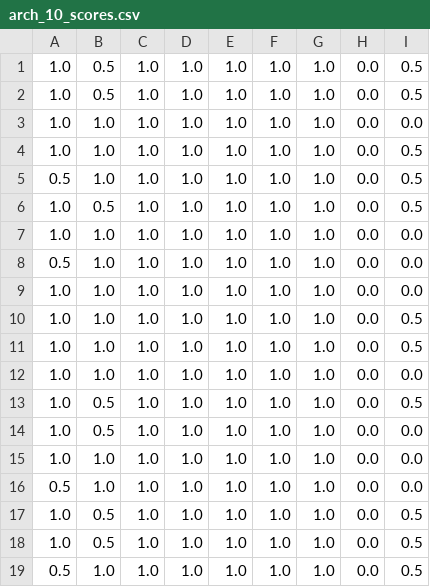
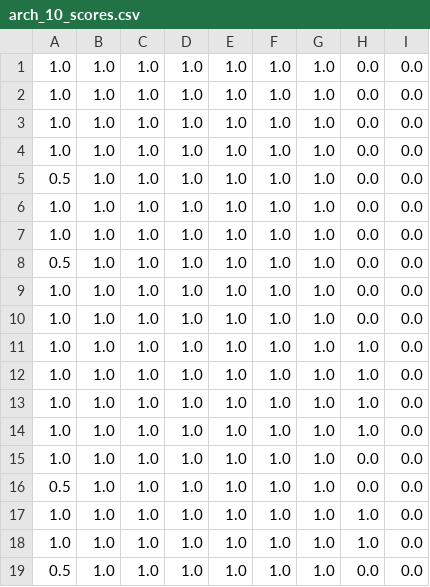
Before and after one commit to seakers/VASSAR_lib, a CSV file: arch_10_scores.csv, drawn as a sheet.

```diff
--- a/arch_10_scores.csv
+++ b/arch_10_scores.csv
@@ -1,7 +1,4 @@
-1.0,0.5,1.0,1.0,1.0,1.0,1.0,0.0,0.5
-1.0,0.5,1.0,1.0,1.0,1.0,1.0,0.0,0.5
 1.0,1.0,1.0,1.0,1.0,1.0,1.0,0.0,0.0
-1.0,1.0,1.0,1.0,1.0,1.0,1.0,0.0,0.5
-0.5,1.0,1.0,1.0,1.0,1.0,1.0,0.0,0.5
-1.0,0.5,1.0,1.0,1.0,1.0,1.0,0.0,0.5
+1.0,1.0,1.0,1.0,1.0,1.0,1.0,0.0,0.0
+1.0,1.0,1.0,1.0,1.0,1.0,1.0,0.0,0.0
 1.0,1.0,1.0,1.0,1.0,1.0,1.0,0.0,0.0
@@ -9,11 +6,14 @@
 1.0,1.0,1.0,1.0,1.0,1.0,1.0,0.0,0.0
-1.0,1.0,1.0,1.0,1.0,1.0,1.0,0.0,0.5
-1.0,1.0,1.0,1.0,1.0,1.0,1.0,0.0,0.5
-1.0,1.0,1.0,1.0,1.0,1.0,1.0,0.0,0.0
-1.0,0.5,1.0,1.0,1.0,1.0,1.0,0.0,0.5
-1.0,0.5,1.0,1.0,1.0,1.0,1.0,0.0,0.0
 1.0,1.0,1.0,1.0,1.0,1.0,1.0,0.0,0.0
 0.5,1.0,1.0,1.0,1.0,1.0,1.0,0.0,0.0
-1.0,0.5,1.0,1.0,1.0,1.0,1.0,0.0,0.5
-1.0,0.5,1.0,1.0,1.0,1.0,1.0,0.0,0.5
-0.5,1.0,1.0,1.0,1.0,1.0,1.0,0.0,0.5
+1.0,1.0,1.0,1.0,1.0,1.0,1.0,0.0,0.0
+1.0,1.0,1.0,1.0,1.0,1.0,1.0,0.0,0.0
+1.0,1.0,1.0,1.0,1.0,1.0,1.0,1.0,0.0
+1.0,1.0,1.0,1.0,1.0,1.0,1.0,1.0,0.0
+1.0,1.0,1.0,1.0,1.0,1.0,1.0,1.0,0.0
+1.0,1.0,1.0,1.0,1.0,1.0,1.0,1.0,0.0
+1.0,1.0,1.0,1.0,1.0,1.0,1.0,0.0,0.0
+0.5,1.0,1.0,1.0,1.0,1.0,1.0,0.0,0.0
+1.0,1.0,1.0,1.0,1.0,1.0,1.0,1.0,0.0
+1.0,1.0,1.0,1.0,1.0,1.0,1.0,1.0,0.0
+0.5,1.0,1.0,1.0,1.0,1.0,1.0,0.0,0.0
```
Also changed, not shown: arch_0_scores.csv, arch_12_scores.csv, 24 other files.
